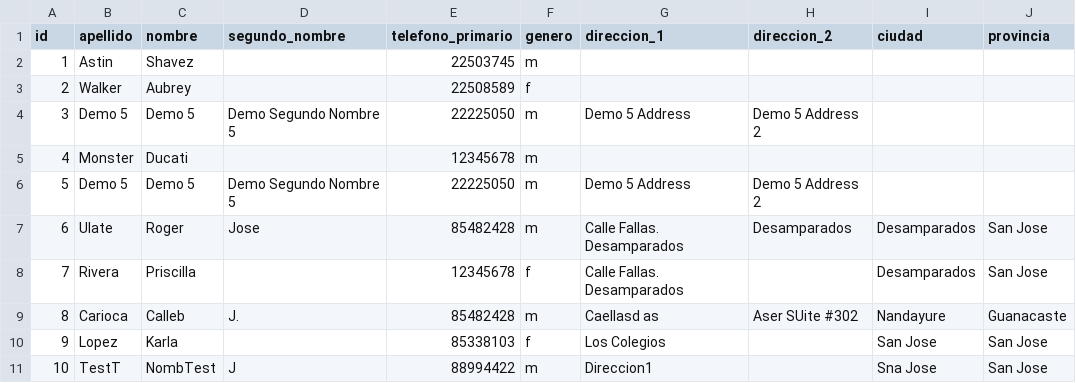
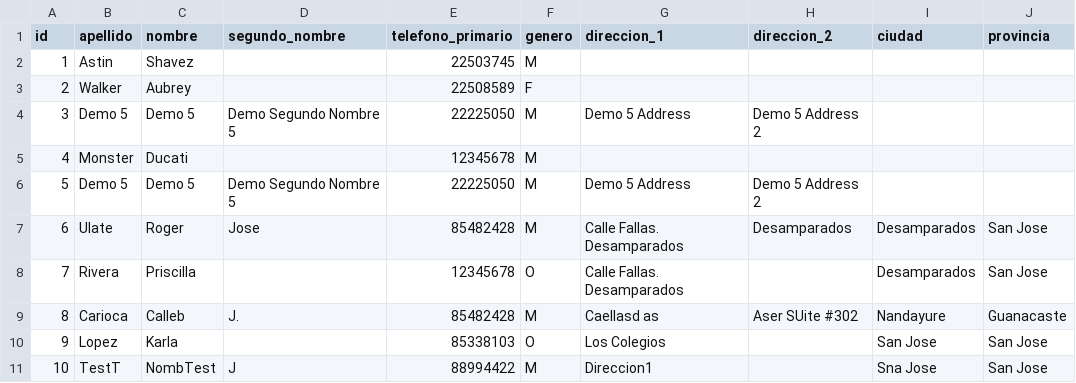
Before and after one commit to Hikhuj/ULACIT_Fundamentos_EP_III_2018, a CSV file: FundamentosProyectoFinal/src/projectDatabase/usuarios.csv, drawn as a sheet; only a part is shown; the diff names each change by its address in the sheet, - before the commit and + after, or states it on an @@ line.

Commit message:
Arreglos minusculos
> Capitalizacion de generos en guardador.
> Se cambiaron mensajes retetitivos por funcion void.
> Menu de Consultar concluido.
> Mensajes de error cambiados y nuevos: public void mensajeErrorValorFueraRango() {

        JOptionPane.showMessageDialog(null, "Opcion fuera de rango", "Error", JOptionPane.ERROR_MESSAGE);

    }

    public void mensajeErrorValorNuloONoNumerico() {

        JOptionPane.showMessageDialog(null, "Ingreso o no un valor no numerico", "Error", JOptionPane.ERROR_MESSAGE);

    }

```diff
--- a/FundamentosProyectoFinal/src/projectDatabase/usuarios.csv
+++ b/FundamentosProyectoFinal/src/projectDatabase/usuarios.csv
-F2 (genero): m
+F2 (genero): M
-F3 (genero): f
+F3 (genero): F
-F4:F7 (genero): m
+F4:F7 (genero): M
-F8 (genero): f
+F8 (genero): O
-F9 (genero): m
+F9 (genero): M
-F10 (genero): f
+F10 (genero): O
-F11 (genero): m
+F11 (genero): M
```
Also changed, not shown: 3 other files.
